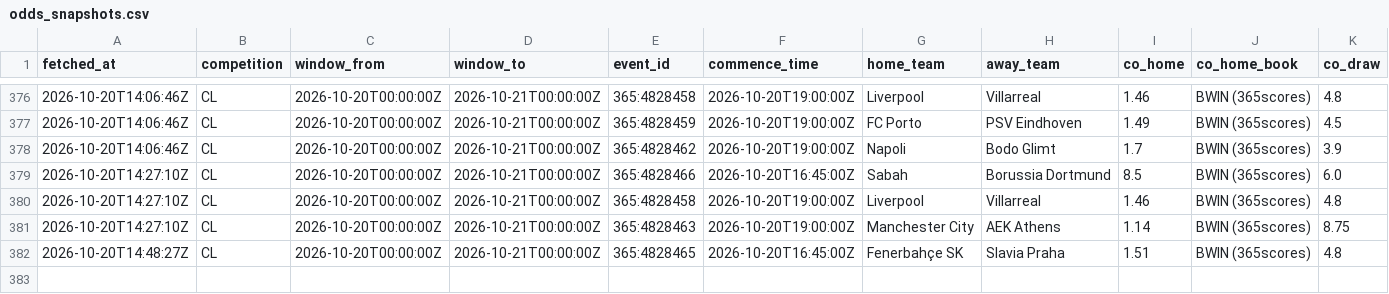
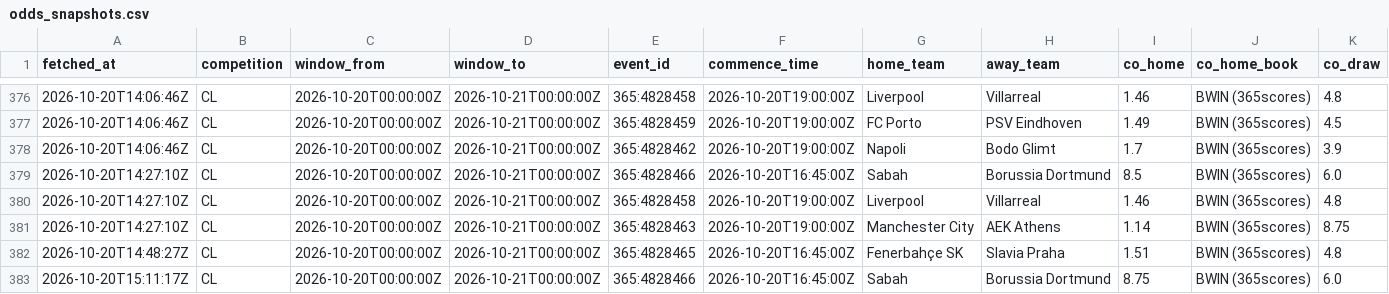
Before and after one commit to ecastc2607-cmd/football_prediction, a CSV file: data/tracking/odds_snapshots.csv, drawn as a sheet; only a part is shown, gaps mark what is left out; rows hold the shown columns only; the diff names each change by its address in the sheet, - before the commit and + after, or states it on an @@ line.

Commit message:
Datos: cuotas y fotos en vivo 2026-10-20

```diff
--- a/data/tracking/odds_snapshots.csv
+++ b/data/tracking/odds_snapshots.csv
+row 383: 2026-10-20T15:11:17Z | CL | 2026-10-20T00:00:00Z | 2026-10-21T00:00:00Z | 365:4828466 | 2026-10-20T16:45:00Z | Sabah | Borussia Dortmund | 8.75 | BWIN (365scores) | 6.0
```
